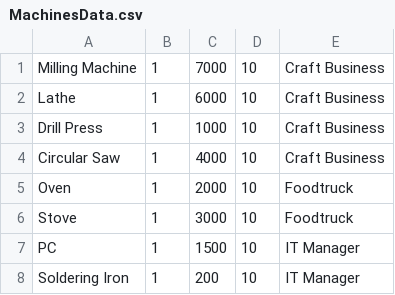
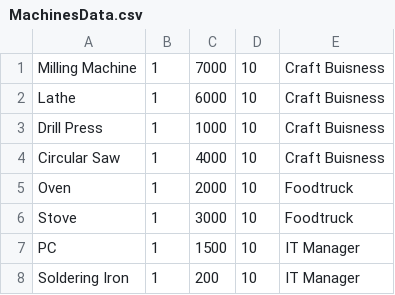
Before and after one commit to Pikmon-Nightvee/CompanyGame, a CSV file: StockmarketCompanyGame/DataCSV/EquipmentData/MachinesData.csv, drawn as a sheet.

```diff
--- a/StockmarketCompanyGame/DataCSV/EquipmentData/MachinesData.csv
+++ b/StockmarketCompanyGame/DataCSV/EquipmentData/MachinesData.csv
@@ -1,5 +1,5 @@
-Milling Machine,1,7000,10,Craft Business
-Lathe,1,6000,10,Craft Business
-Drill Press,1,1000,10,Craft Business
-Circular Saw,1,4000,10,Craft Business
+Milling Machine,1,7000,10,Craft Buisness
+Lathe,1,6000,10,Craft Buisness
+Drill Press,1,1000,10,Craft Buisness
+Circular Saw,1,4000,10,Craft Buisness
 Oven,1,2000,10,Foodtruck
```
Also changed, not shown: StockmarketCompanyGame/DataCSV/EmployeeData/UnemployedEmployees.csv, StockmarketCompanyGame/DataCSV/ProductsData/ProductData.csv, 8 other files.
